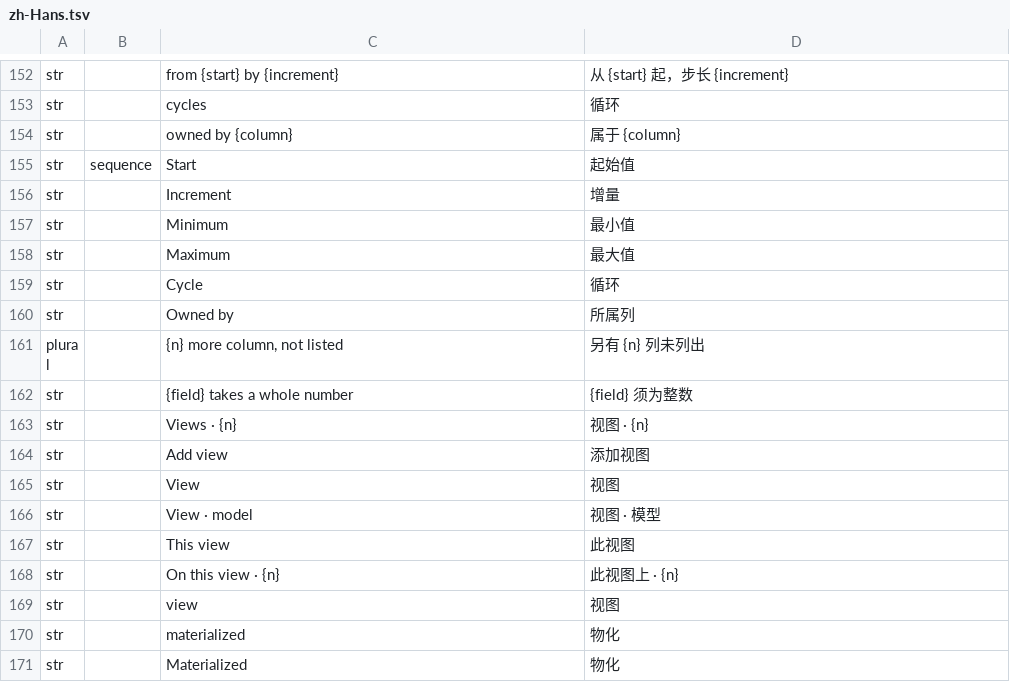
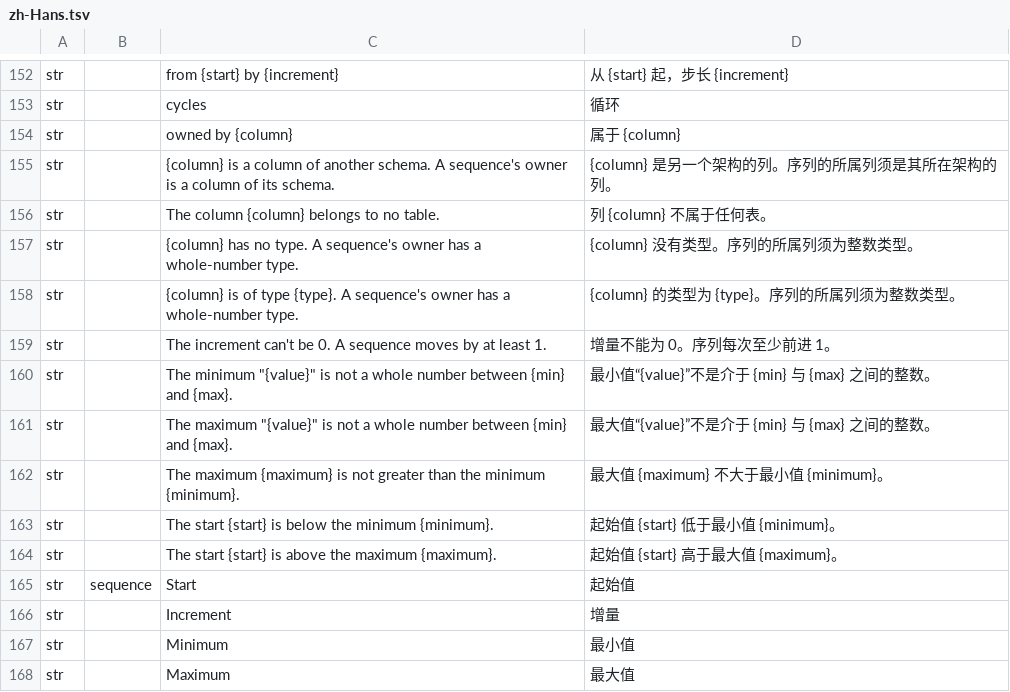
Before and after one commit to software-vision-ai/archforge, a TSV file: crates/ui-egui/src/i18n/zh-Hans.tsv, drawn as a sheet; only a part is shown, gaps mark what is left out; the shorter side is filled out with more unchanged rows; the diff names each change by its address in the sheet, - before the commit and + after, or states it on an @@ line.

```diff
--- a/crates/ui-egui/src/i18n/zh-Hans.tsv
+++ b/crates/ui-egui/src/i18n/zh-Hans.tsv
+row 155: str |  | {column} is a column of another schema. A sequence's owner is a column of its schema. | {column} 是另一个架构的列。序列的所属列须是其所在架构的列。
+row 156: str |  | The column {column} belongs to no table. | 列 {column} 不属于任何表。
+row 157: str |  | {column} has no type. A sequence's owner has a whole-number type. | {column} 没有类型。序列的所属列须为整数类型。
+row 158: str |  | {column} is of type {type}. A sequence's owner has a whole-number type. | {column} 的类型为 {type}。序列的所属列须为整数类型。
+row 159: str |  | The increment can't be 0. A sequence moves by at least 1. | 增量不能为 0。序列每次至少前进 1。
+row 160: str |  | The minimum "{value}" is not a whole number between {min} and {max}. | 最小值“{value}”不是介于 {min} 与 {max} 之间的整数。
+row 161: str |  | The maximum "{value}" is not a whole number between {min} and {max}. | 最大值“{value}”不是介于 {min} 与 {max} 之间的整数。
+row 162: str |  | The maximum {maximum} is not greater than the minimum {minimum}. | 最大值 {maximum} 不大于最小值 {minimum}。
+row 163: str |  | The start {start} is below the minimum {minimum}. | 起始值 {start} 低于最小值 {minimum}。
+row 164: str |  | The start {start} is above the maximum {maximum}. | 起始值 {start} 高于最大值 {maximum}。
```
Also changed, not shown: 16 other files.
